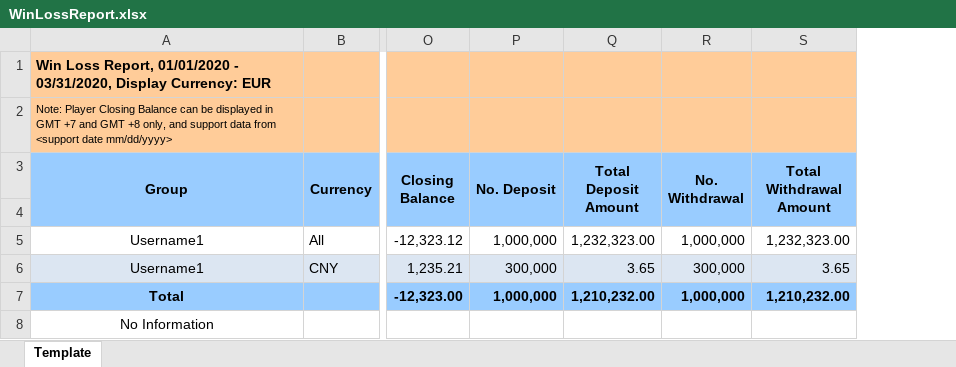
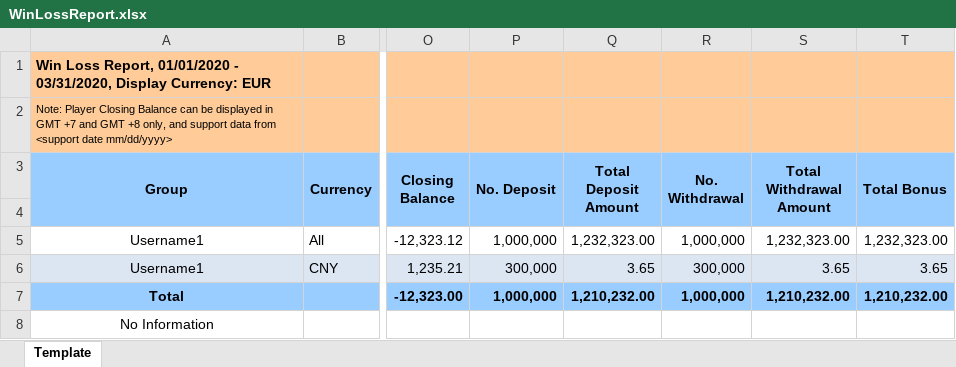
Before and after one commit to starixvn/Nova_N88-LAP-Report, an Excel workbook: Fanex.Athena.Report/Fanex.Athena.Report/ExcelTemplate/WinLossAnalysis/WinLossReport.xlsx, sheet Template, drawn as a sheet; only a part is shown, gaps mark what is left out; values as stored, in another font and other column widths than the file's, no borders; the diff names each change by its address in the sheet, - before the commit and + after, or states it on an @@ line.

```diff
--- a/Fanex.Athena.Report/Fanex.Athena.Report/ExcelTemplate/WinLossAnalysis/WinLossReport.xlsx (sheet Template)
+++ b/Fanex.Athena.Report/Fanex.Athena.Report/ExcelTemplate/WinLossAnalysis/WinLossReport.xlsx (sheet Template)
+column T (Total Bonus), rows 5-7: 1,232,323.00 | 3.65 | 1,210,232.00
```
Also changed, not shown: Fanex.Athena.Report/Fanex.Athena.Report/ExcelTemplate/WinLossAnalysis/WinLossDetailReport.xlsx, 14 other files.
